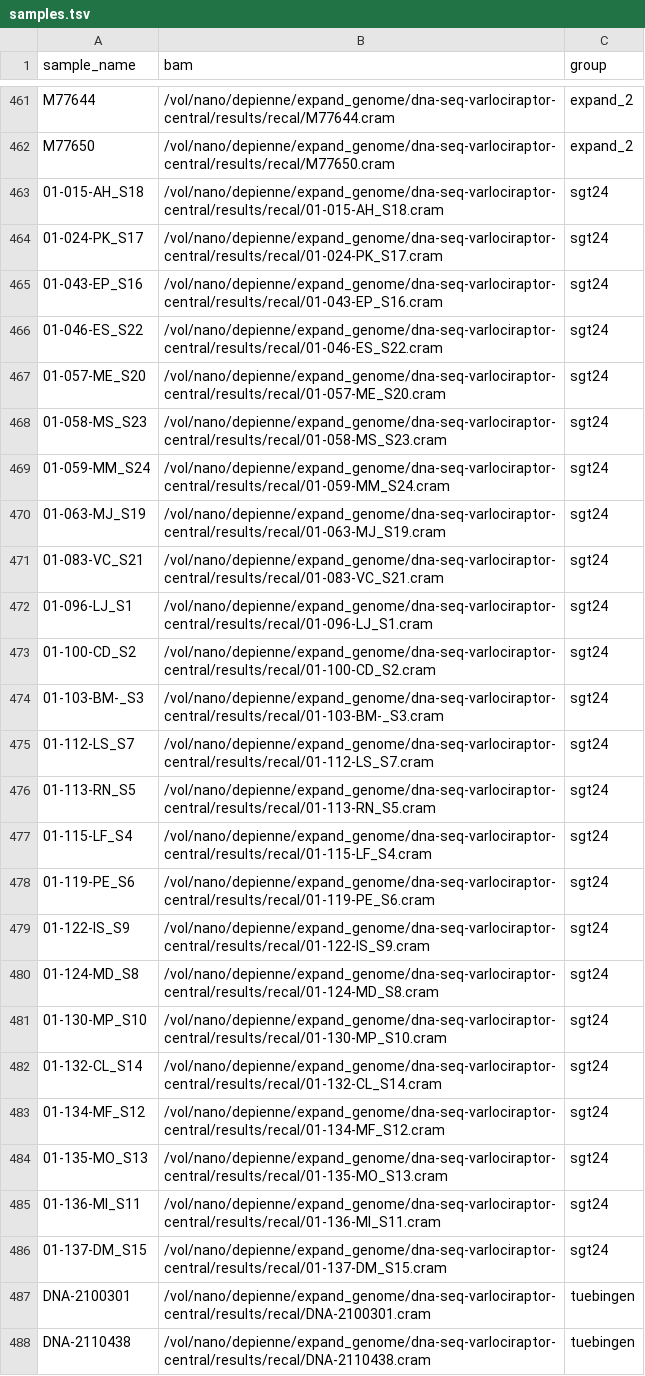
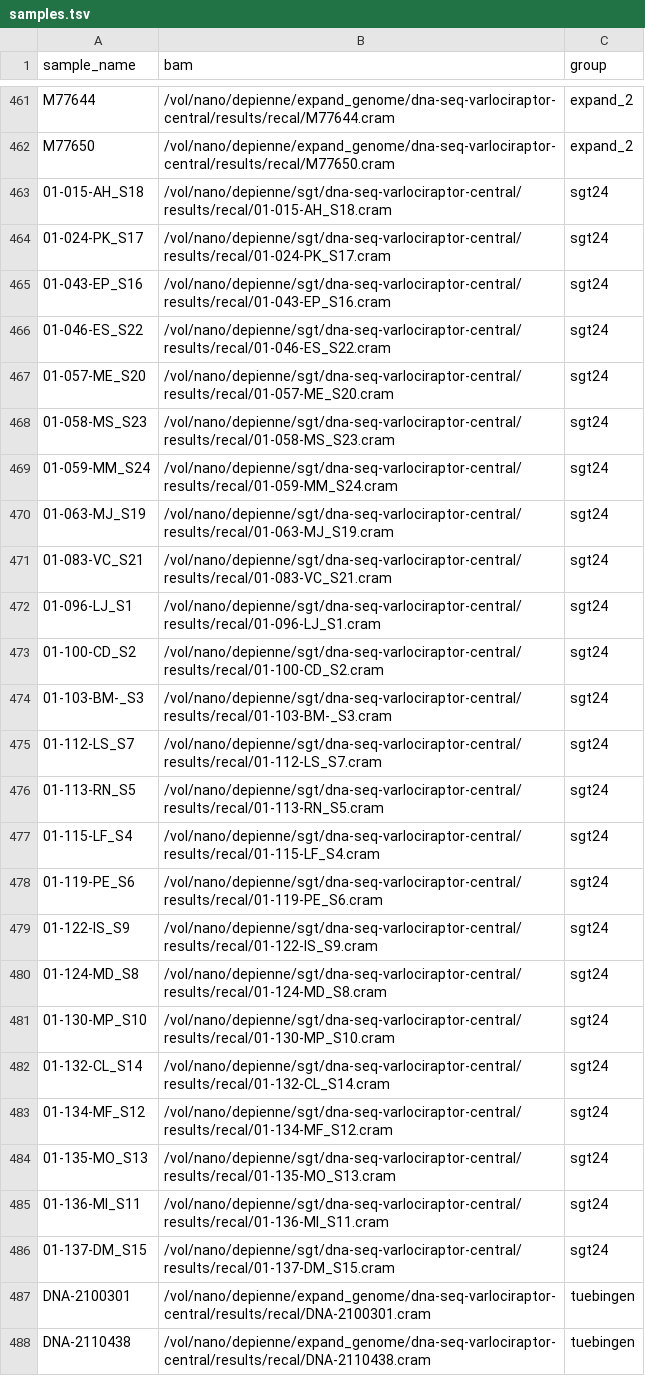
Before and after one commit to christopher-schroeder/dna-seq-strling, a TSV file: config/samples.tsv, drawn as a sheet; only a part is shown, gaps mark what is left out; the diff covers the shown part only.

```diff
--- a/config/samples.tsv
+++ b/config/samples.tsv
@@ -462,26 +462,26 @@ M77644	/vol/nano/depienne/expand_genome/dna-seq-varlociraptor-central/results/re
 M77650	/vol/nano/depienne/expand_genome/dna-seq-varlociraptor-central/results/recal/M77650.cram	expand_2
-01-015-AH_S18	/vol/nano/depienne/expand_genome/dna-seq-varlociraptor-central/results/recal/01-015-AH_S18.cram	sgt24
-01-024-PK_S17	/vol/nano/depienne/expand_genome/dna-seq-varlociraptor-central/results/recal/01-024-PK_S17.cram	sgt24
-01-043-EP_S16	/vol/nano/depienne/expand_genome/dna-seq-varlociraptor-central/results/recal/01-043-EP_S16.cram	sgt24
-01-046-ES_S22	/vol/nano/depienne/expand_genome/dna-seq-varlociraptor-central/results/recal/01-046-ES_S22.cram	sgt24
-01-057-ME_S20	/vol/nano/depienne/expand_genome/dna-seq-varlociraptor-central/results/recal/01-057-ME_S20.cram	sgt24
-01-058-MS_S23	/vol/nano/depienne/expand_genome/dna-seq-varlociraptor-central/results/recal/01-058-MS_S23.cram	sgt24
-01-059-MM_S24	/vol/nano/depienne/expand_genome/dna-seq-varlociraptor-central/results/recal/01-059-MM_S24.cram	sgt24
-01-063-MJ_S19	/vol/nano/depienne/expand_genome/dna-seq-varlociraptor-central/results/recal/01-063-MJ_S19.cram	sgt24
-01-083-VC_S21	/vol/nano/depienne/expand_genome/dna-seq-varlociraptor-central/results/recal/01-083-VC_S21.cram	sgt24
-01-096-LJ_S1	/vol/nano/depienne/expand_genome/dna-seq-varlociraptor-central/results/recal/01-096-LJ_S1.cram	sgt24
-01-100-CD_S2	/vol/nano/depienne/expand_genome/dna-seq-varlociraptor-central/results/recal/01-100-CD_S2.cram	sgt24
-01-103-BM-_S3	/vol/nano/depienne/expand_genome/dna-seq-varlociraptor-central/results/recal/01-103-BM-_S3.cram	sgt24
-01-112-LS_S7	/vol/nano/depienne/expand_genome/dna-seq-varlociraptor-central/results/recal/01-112-LS_S7.cram	sgt24
-01-113-RN_S5	/vol/nano/depienne/expand_genome/dna-seq-varlociraptor-central/results/recal/01-113-RN_S5.cram	sgt24
-01-115-LF_S4	/vol/nano/depienne/expand_genome/dna-seq-varlociraptor-central/results/recal/01-115-LF_S4.cram	sgt24
-01-119-PE_S6	/vol/nano/depienne/expand_genome/dna-seq-varlociraptor-central/results/recal/01-119-PE_S6.cram	sgt24
-01-122-IS_S9	/vol/nano/depienne/expand_genome/dna-seq-varlociraptor-central/results/recal/01-122-IS_S9.cram	sgt24
-01-124-MD_S8	/vol/nano/depienne/expand_genome/dna-seq-varlociraptor-central/results/recal/01-124-MD_S8.cram	sgt24
-01-130-MP_S10	/vol/nano/depienne/expand_genome/dna-seq-varlociraptor-central/results/recal/01-130-MP_S10.cram	sgt24
-01-132-CL_S14	/vol/nano/depienne/expand_genome/dna-seq-varlociraptor-central/results/recal/01-132-CL_S14.cram	sgt24
-01-134-MF_S12	/vol/nano/depienne/expand_genome/dna-seq-varlociraptor-central/results/recal/01-134-MF_S12.cram	sgt24
-01-135-MO_S13	/vol/nano/depienne/expand_genome/dna-seq-varlociraptor-central/results/recal/01-135-MO_S13.cram	sgt24
-01-136-MI_S11	/vol/nano/depienne/expand_genome/dna-seq-varlociraptor-central/results/recal/01-136-MI_S11.cram	sgt24
-01-137-DM_S15	/vol/nano/depienne/expand_genome/dna-seq-varlociraptor-central/results/recal/01-137-DM_S15.cram	sgt24
+01-015-AH_S18	/vol/nano/depienne/sgt/dna-seq-varlociraptor-central/results/recal/01-015-AH_S18.cram	sgt24
+01-024-PK_S17	/vol/nano/depienne/sgt/dna-seq-varlociraptor-central/results/recal/01-024-PK_S17.cram	sgt24
+01-043-EP_S16	/vol/nano/depienne/sgt/dna-seq-varlociraptor-central/results/recal/01-043-EP_S16.cram	sgt24
+01-046-ES_S22	/vol/nano/depienne/sgt/dna-seq-varlociraptor-central/results/recal/01-046-ES_S22.cram	sgt24
+01-057-ME_S20	/vol/nano/depienne/sgt/dna-seq-varlociraptor-central/results/recal/01-057-ME_S20.cram	sgt24
+01-058-MS_S23	/vol/nano/depienne/sgt/dna-seq-varlociraptor-central/results/recal/01-058-MS_S23.cram	sgt24
+01-059-MM_S24	/vol/nano/depienne/sgt/dna-seq-varlociraptor-central/results/recal/01-059-MM_S24.cram	sgt24
+01-063-MJ_S19	/vol/nano/depienne/sgt/dna-seq-varlociraptor-central/results/recal/01-063-MJ_S19.cram	sgt24
+01-083-VC_S21	/vol/nano/depienne/sgt/dna-seq-varlociraptor-central/results/recal/01-083-VC_S21.cram	sgt24
+01-096-LJ_S1	/vol/nano/depienne/sgt/dna-seq-varlociraptor-central/results/recal/01-096-LJ_S1.cram	sgt24
+01-100-CD_S2	/vol/nano/depienne/sgt/dna-seq-varlociraptor-central/results/recal/01-100-CD_S2.cram	sgt24
+01-103-BM-_S3	/vol/nano/depienne/sgt/dna-seq-varlociraptor-central/results/recal/01-103-BM-_S3.cram	sgt24
+01-112-LS_S7	/vol/nano/depienne/sgt/dna-seq-varlociraptor-central/results/recal/01-112-LS_S7.cram	sgt24
+01-113-RN_S5	/vol/nano/depienne/sgt/dna-seq-varlociraptor-central/results/recal/01-113-RN_S5.cram	sgt24
+01-115-LF_S4	/vol/nano/depienne/sgt/dna-seq-varlociraptor-central/results/recal/01-115-LF_S4.cram	sgt24
+01-119-PE_S6	/vol/nano/depienne/sgt/dna-seq-varlociraptor-central/results/recal/01-119-PE_S6.cram	sgt24
+01-122-IS_S9	/vol/nano/depienne/sgt/dna-seq-varlociraptor-central/results/recal/01-122-IS_S9.cram	sgt24
+01-124-MD_S8	/vol/nano/depienne/sgt/dna-seq-varlociraptor-central/results/recal/01-124-MD_S8.cram	sgt24
+01-130-MP_S10	/vol/nano/depienne/sgt/dna-seq-varlociraptor-central/results/recal/01-130-MP_S10.cram	sgt24
+01-132-CL_S14	/vol/nano/depienne/sgt/dna-seq-varlociraptor-central/results/recal/01-132-CL_S14.cram	sgt24
+01-134-MF_S12	/vol/nano/depienne/sgt/dna-seq-varlociraptor-central/results/recal/01-134-MF_S12.cram	sgt24
+01-135-MO_S13	/vol/nano/depienne/sgt/dna-seq-varlociraptor-central/results/recal/01-135-MO_S13.cram	sgt24
+01-136-MI_S11	/vol/nano/depienne/sgt/dna-seq-varlociraptor-central/results/recal/01-136-MI_S11.cram	sgt24
+01-137-DM_S15	/vol/nano/depienne/sgt/dna-seq-varlociraptor-central/results/recal/01-137-DM_S15.cram	sgt24
 DNA-2100301	/vol/nano/depienne/expand_genome/dna-seq-varlociraptor-central/results/recal/DNA-2100301.cram	tuebingen
```
Also changed, not shown: 29 edited cells elsewhere in this file, 11 other files.
